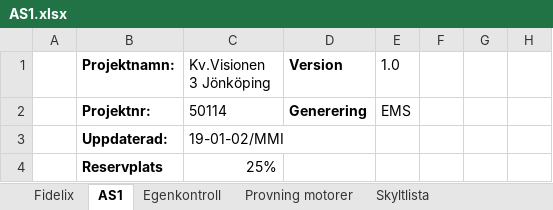
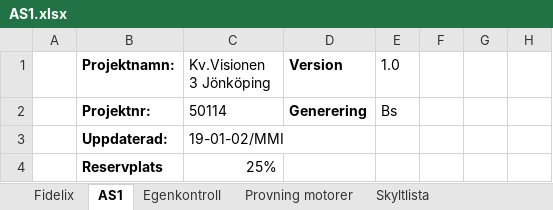
Before and after one commit to klanten87/NAS, an Excel workbook: AS1.xlsx, sheet AS1, drawn as a sheet; only a part is shown; values as stored, in another font and other column widths than the file's, no borders; the diff names each change by its address in the sheet, - before the commit and + after, or states it on an @@ line.

```diff
--- a/AS1.xlsx (sheet AS1)
+++ b/AS1.xlsx (sheet AS1)
-E2 (1.0): EMS
+E2 (1.0): Bs
```
Also changed, not shown: sheet SKYLTUTFÖRANDE, sheet Listor, AS1_genererad.xlsx, 2 other files.
